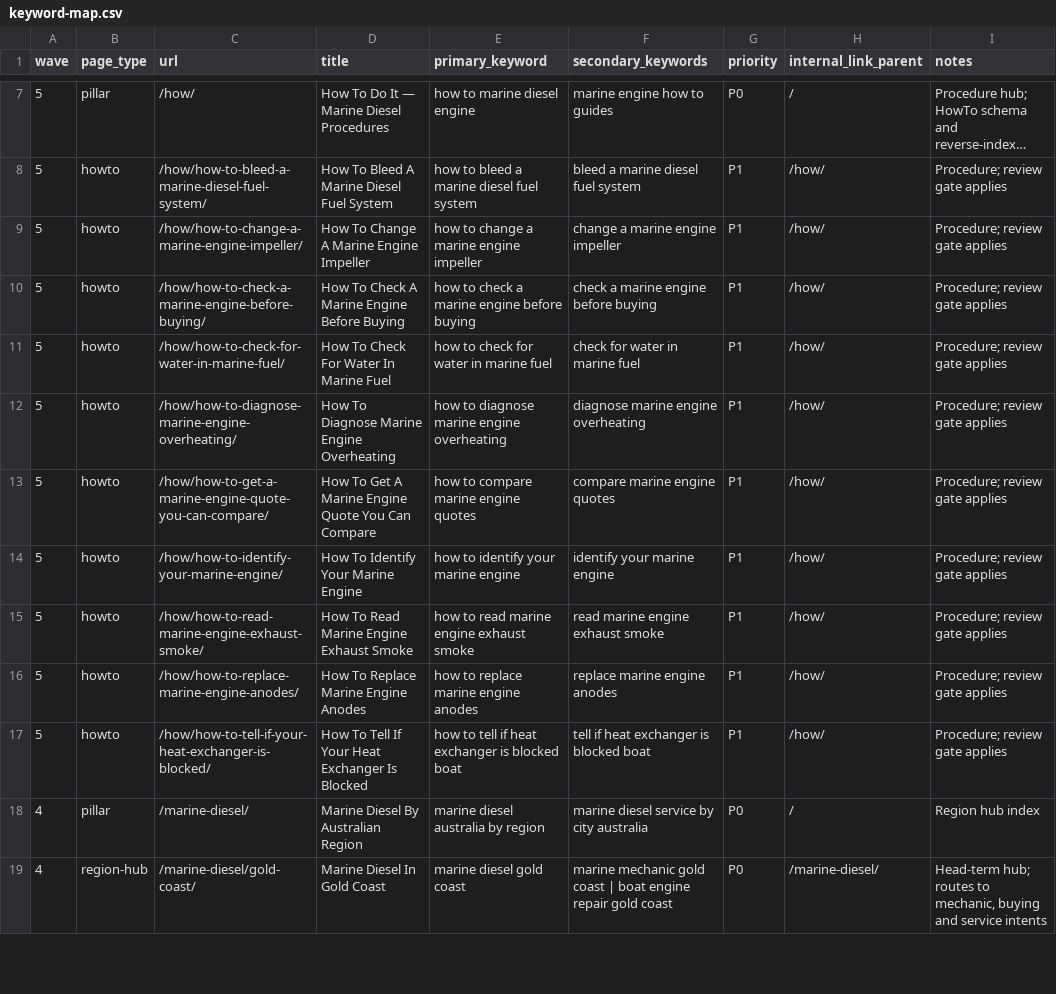
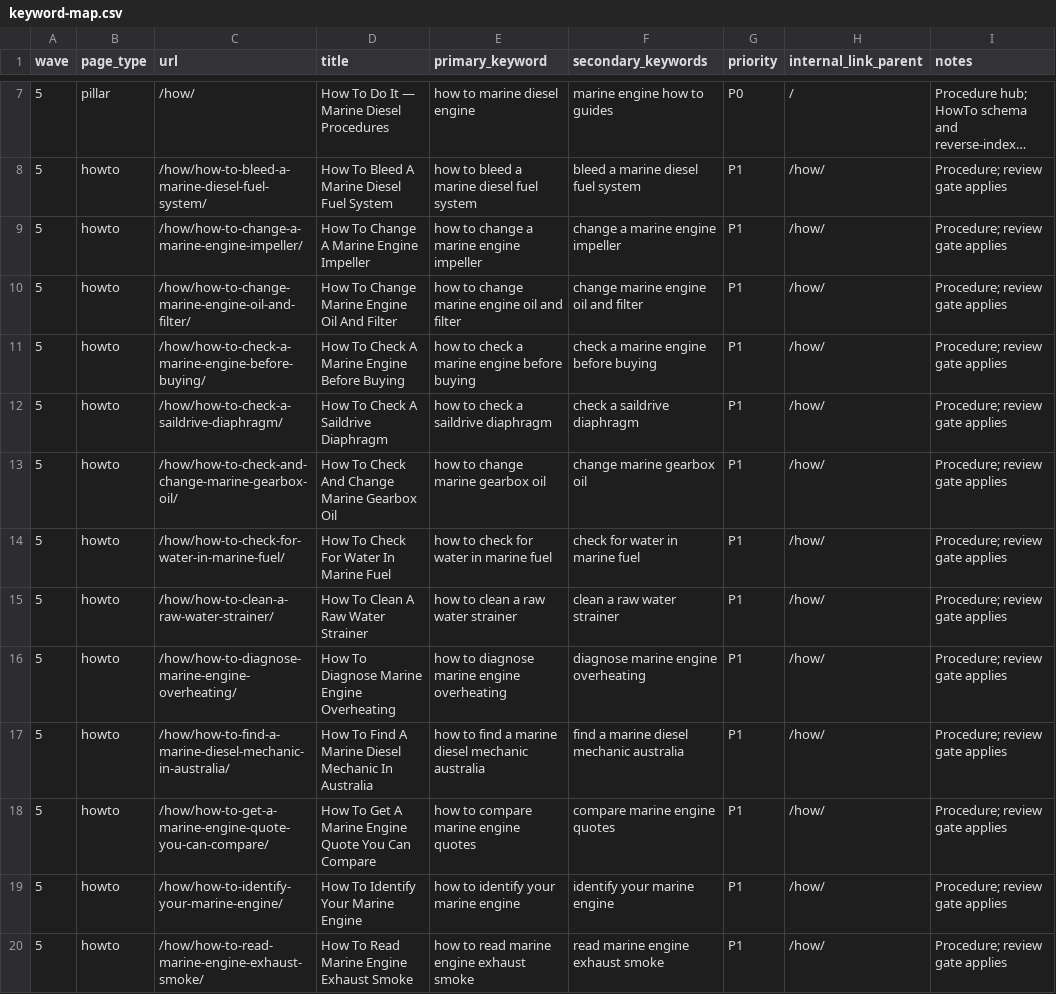
Before and after one commit to machuret/dieselengine, a CSV file: data/keyword-map.csv, drawn as a sheet; only a part is shown, gaps mark what is left out; the shorter side is filled out with more unchanged rows; long unchanged cells end in …; the diff covers the shown part only; the diff names each change by its address in the sheet, - before the commit and + after, or states it on an @@ line.

```diff
--- a/data/keyword-map.csv
+++ b/data/keyword-map.csv
+row 10: 5 | howto | /how/how-to-change-marine-engine-oil-and-filter/ | How To Change Marine Engine Oil And Filter | how to change marine engine oil and filter | change marine engine oil and filter | P1 | /how/ | Procedure; review gate applies
+row 12: 5 | howto | /how/how-to-check-a-saildrive-diaphragm/ | How To Check A Saildrive Diaphragm | how to check a saildrive diaphragm | check a saildrive diaphragm | P1 | /how/ | Procedure; review gate applies
+row 13: 5 | howto | /how/how-to-check-and-change-marine-gearbox-oil/ | How To Check And Change Marine Gearbox Oil | how to change marine gearbox oil | change marine gearbox oil | P1 | /how/ | Procedure; review gate applies
+row 15: 5 | howto | /how/how-to-clean-a-raw-water-strainer/ | How To Clean A Raw Water Strainer | how to clean a raw water strainer | clean a raw water strainer | P1 | /how/ | Procedure; review gate applies
+row 17: 5 | howto | /how/how-to-find-a-marine-diesel-mechanic-in-australia/ | How To Find A Marine Diesel Mechanic In Australia | how to find a marine diesel mechanic australia | find a marine diesel mechanic australia | P1 | /how/ | Procedure; review gate applies
```
Also changed, not shown: 4 added rows elsewhere in this file, data/how-questions.csv, data/wave-summary.csv, 10 other files.
